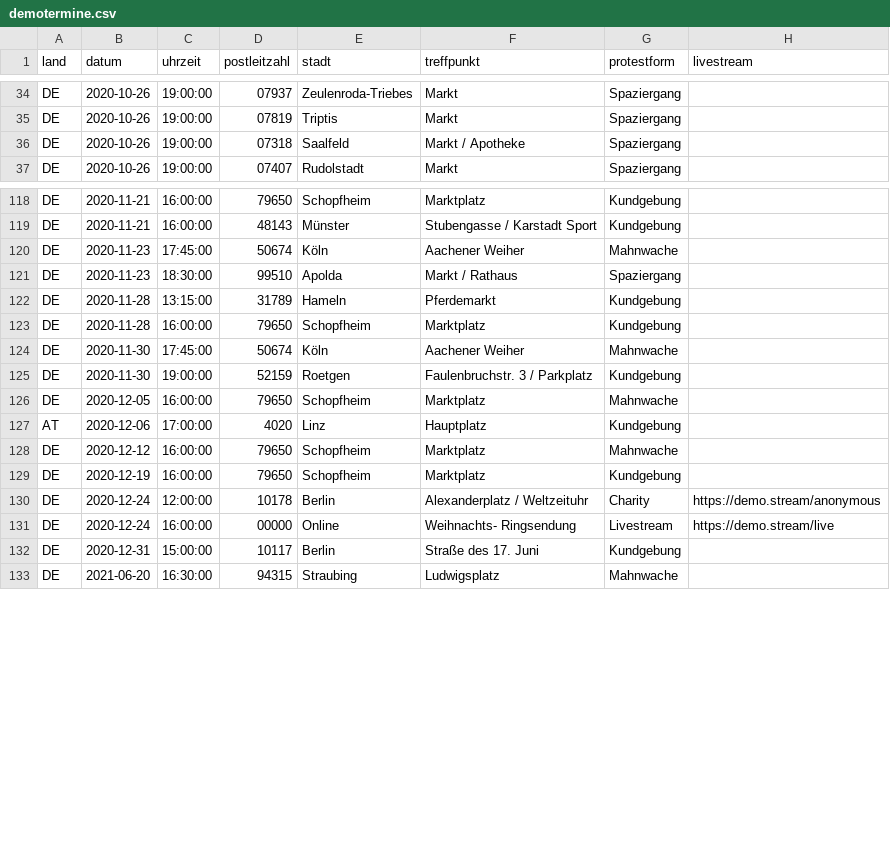
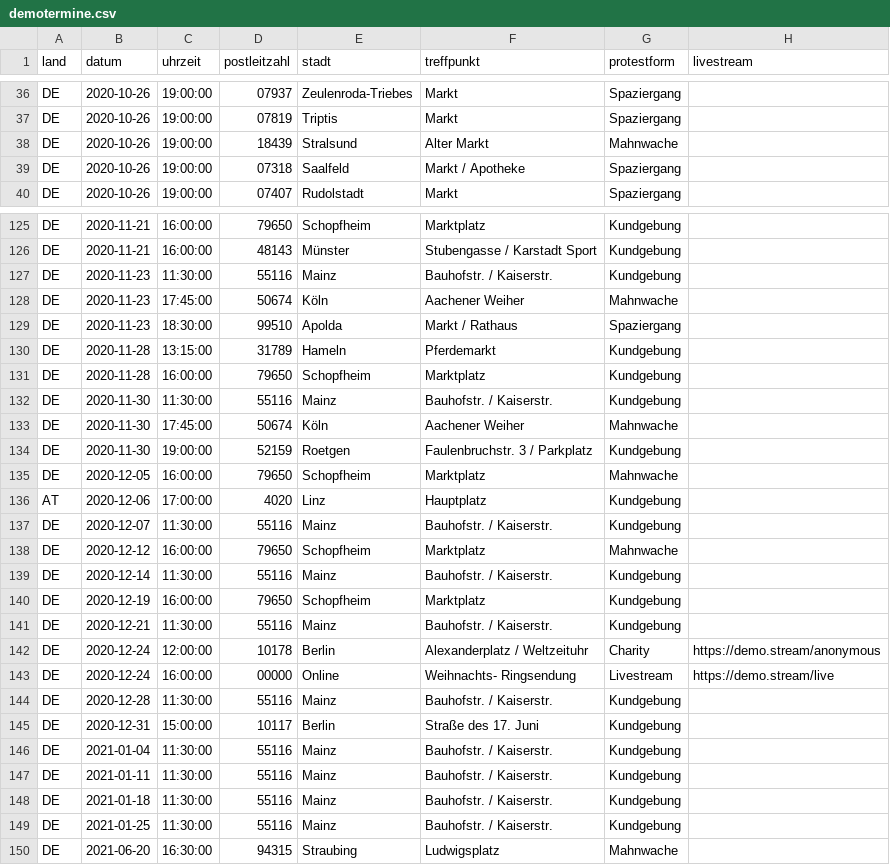
Before and after one commit to anonymous-tld/angst-frei.ch, a CSV file: _data/demotermine.csv, drawn as a sheet; only a part is shown, gaps mark what is left out; the diff covers the shown part only.

Commit message:
Update demotermine.csv from https://demo.terminkalender.top/demotermine.csv

```diff
--- a/_data/demotermine.csv
+++ b/_data/demotermine.csv
@@ -35,2 +37,3 @@ DE,2020-10-26,19:00:00,07937,Zeulenroda-Triebes,Markt,Spaziergang,
 DE,2020-10-26,19:00:00,07819,Triptis,Markt,Spaziergang,
+DE,2020-10-26,19:00:00,18439,Stralsund,Alter Markt,Mahnwache,
 DE,2020-10-26,19:00:00,07318,Saalfeld,Markt / Apotheke,Spaziergang,
@@ -119,2 +126,3 @@ DE,2020-11-21,16:00:00,79650,Schopfheim,Marktplatz,Kundgebung,
 DE,2020-11-21,16:00:00,48143,Münster,Stubengasse / Karstadt Sport,Kundgebung,
+DE,2020-11-23,11:30:00,55116,Mainz,Bauhofstr. / Kaiserstr.,Kundgebung,
 DE,2020-11-23,17:45:00,50674,Köln,Aachener Weiher,Mahnwache,
@@ -123,2 +131,3 @@ DE,2020-11-28,13:15:00,31789,Hameln,Pferdemarkt,Kundgebung,
 DE,2020-11-28,16:00:00,79650,Schopfheim,Marktplatz,Kundgebung,
+DE,2020-11-30,11:30:00,55116,Mainz,Bauhofstr. / Kaiserstr.,Kundgebung,
 DE,2020-11-30,17:45:00,50674,Köln,Aachener Weiher,Mahnwache,
@@ -127,7 +136,15 @@ DE,2020-12-05,16:00:00,79650,Schopfheim,Marktplatz,Mahnwache,
 AT,2020-12-06,17:00:00,4020,Linz,Hauptplatz,Kundgebung,
+DE,2020-12-07,11:30:00,55116,Mainz,Bauhofstr. / Kaiserstr.,Kundgebung,
 DE,2020-12-12,16:00:00,79650,Schopfheim,Marktplatz,Mahnwache,
+DE,2020-12-14,11:30:00,55116,Mainz,Bauhofstr. / Kaiserstr.,Kundgebung,
 DE,2020-12-19,16:00:00,79650,Schopfheim,Marktplatz,Kundgebung,
+DE,2020-12-21,11:30:00,55116,Mainz,Bauhofstr. / Kaiserstr.,Kundgebung,
 DE,2020-12-24,12:00:00,10178,Berlin,Alexanderplatz / Weltzeituhr,Charity,https://demo.stream/anonymous
 DE,2020-12-24,16:00:00,00000,Online,Weihnachts- Ringsendung,Livestream,https://demo.stream/live
+DE,2020-12-28,11:30:00,55116,Mainz,Bauhofstr. / Kaiserstr.,Kundgebung,
 DE,2020-12-31,15:00:00,10117,Berlin,Straße des 17. Juni,Kundgebung,
+DE,2021-01-04,11:30:00,55116,Mainz,Bauhofstr. / Kaiserstr.,Kundgebung,
+DE,2021-01-11,11:30:00,55116,Mainz,Bauhofstr. / Kaiserstr.,Kundgebung,
+DE,2021-01-18,11:30:00,55116,Mainz,Bauhofstr. / Kaiserstr.,Kundgebung,
+DE,2021-01-25,11:30:00,55116,Mainz,Bauhofstr. / Kaiserstr.,Kundgebung,
 DE,2021-06-20,16:30:00,94315,Straubing,Ludwigsplatz,Mahnwache,
```
Also changed, not shown: 6 added rows elsewhere in this file.
